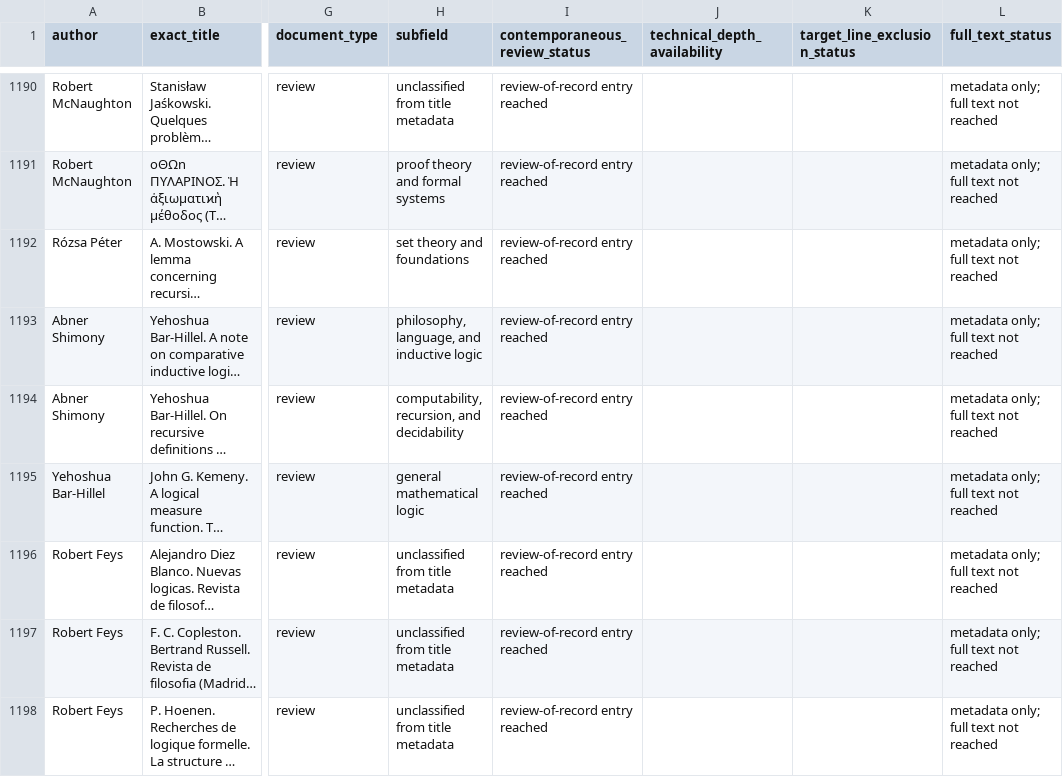
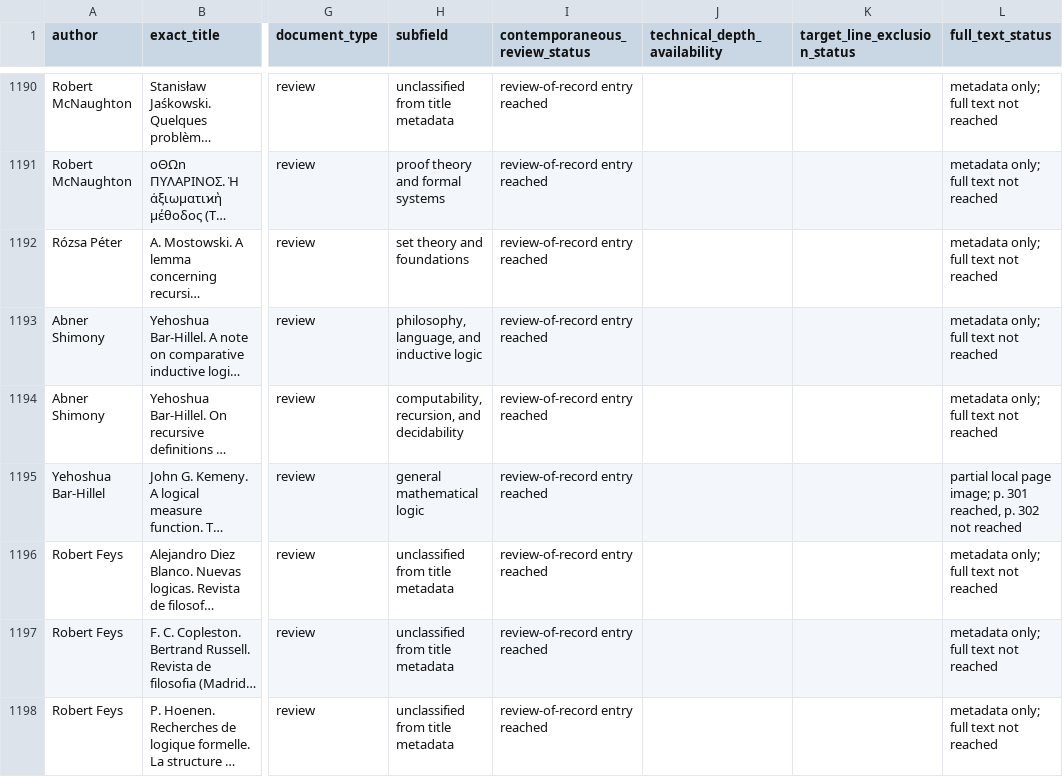
Before and after one commit to zyx1st-png/SRT-Pub, a TSV file: Philosophy/Papers/Forcing_CH_Evidence/CONTROL_ARCHIVE_SWEEP_JSL_1950_1955_INVENTORY.tsv, drawn as a sheet; only a part is shown, gaps mark what is left out; long unchanged cells end in …; the diff covers the shown part only; the diff names each change by its address in the sheet, - before the commit and + after, or states it on an @@ line.

```diff
--- a/Philosophy/Papers/Forcing_CH_Evidence/CONTROL_ARCHIVE_SWEEP_JSL_1950_1955_INVENTORY.tsv
+++ b/Philosophy/Papers/Forcing_CH_Evidence/CONTROL_ARCHIVE_SWEEP_JSL_1950_1955_INVENTORY.tsv
-L1195 (full_text_status): metadata only; full text not reached
+L1195 (full_text_status): partial local page image; p. 301 reached, p. 302 not reached
```
Also changed, not shown: 13 edited cells elsewhere in this file, 3 other files.
